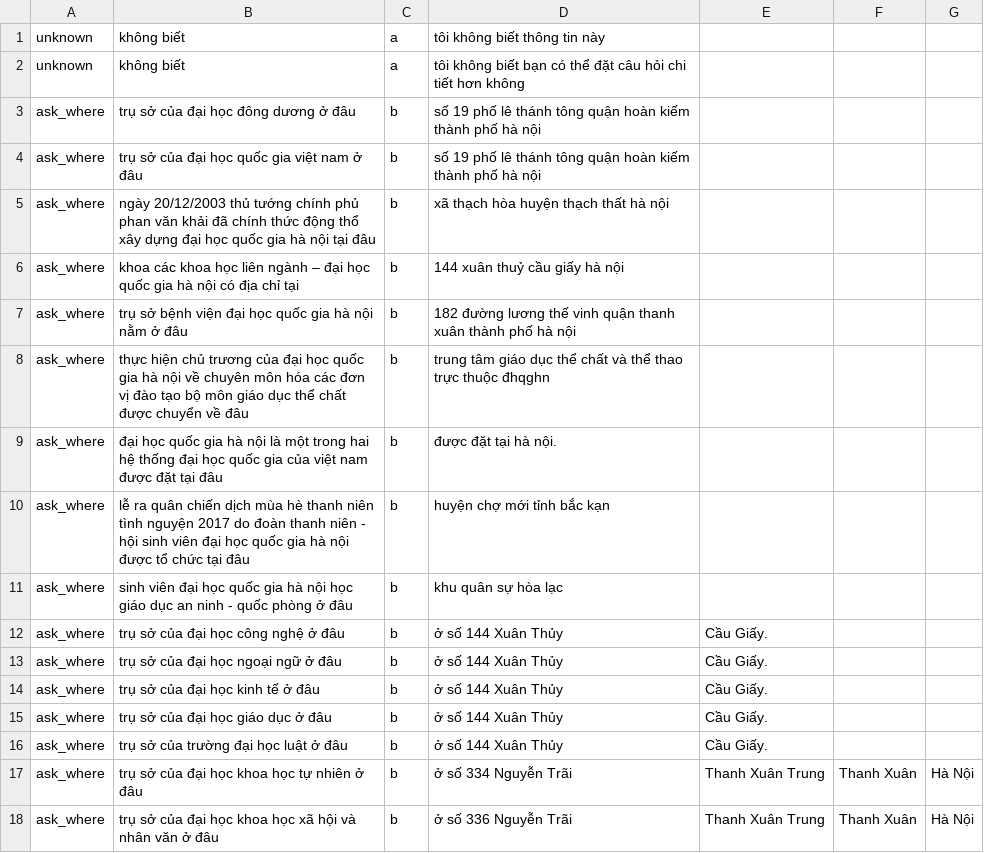
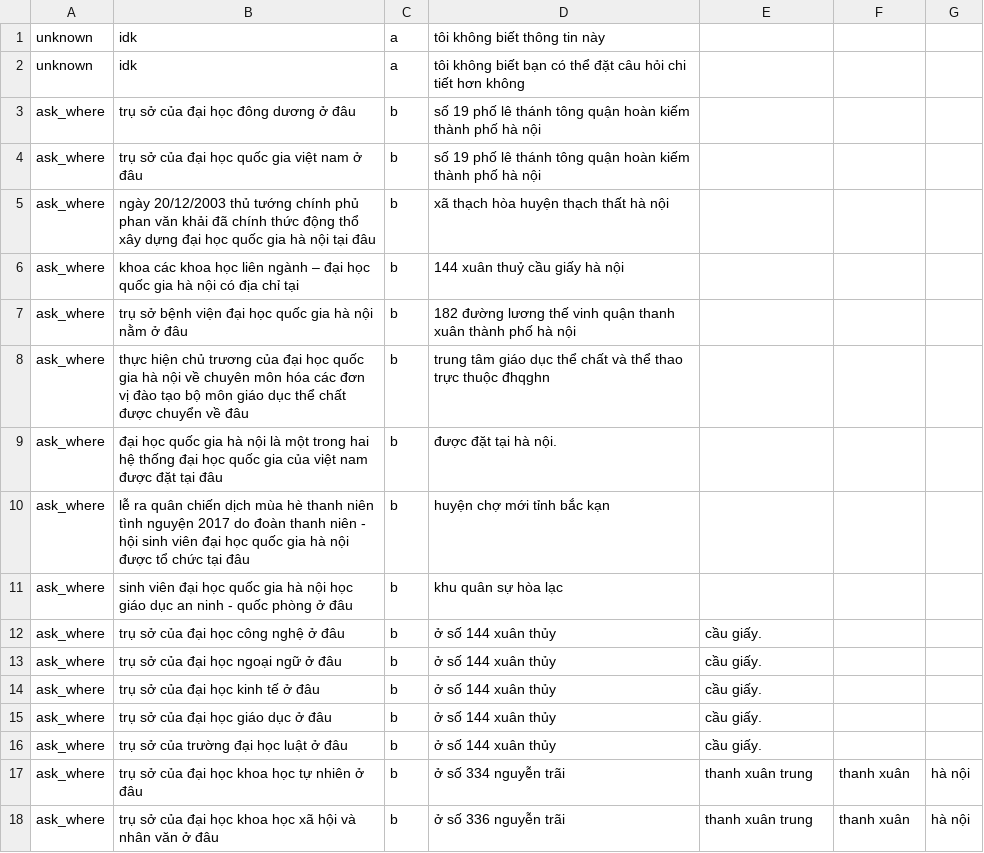
Before and after one commit to trieuhoangan/chu_bot_source, a CSV file: chubot/data/ask_where.csv, drawn as a sheet.

```diff
--- a/chubot/data/ask_where.csv
+++ b/chubot/data/ask_where.csv
@@ -1,3 +1,3 @@
-unknown,không biết,a,tôi không biết thông tin này
-unknown,không biết,a,tôi không biết bạn có thể đặt câu hỏi chi tiết hơn không
+unknown,idk,a,tôi không biết thông tin này
+unknown,idk,a,tôi không biết bạn có thể đặt câu hỏi chi tiết hơn không
 ask_where, trụ sở của đại học đông dương ở đâu, b, số 19 phố lê thánh tông  quận hoàn kiếm  thành phố hà nội
@@ -11,8 +11,8 @@ ask_where, lễ ra quân chiến dịch mùa hè thanh niên tình nguyện 2017
 ask_where, sinh viên  đại học quốc gia hà nội học giáo dục an ninh - quốc phòng ở đâu , b, khu quân sự hòa lạc
-ask_where, trụ sở của đại học công nghệ ở đâu, b, ở số 144 Xuân Thủy, Cầu Giấy.
-ask_where, trụ sở của đại học ngoại ngữ ở đâu, b, ở số 144 Xuân Thủy, Cầu Giấy.
-ask_where, trụ sở của đại học kinh tế ở đâu, b, ở số 144 Xuân Thủy, Cầu Giấy.
-ask_where, trụ sở của đại học giáo dục ở đâu, b, ở số 144 Xuân Thủy, Cầu Giấy.
-ask_where, trụ sở của trường đại học luật ở đâu, b, ở số 144 Xuân Thủy, Cầu Giấy.
-ask_where, trụ sở của đại học khoa học tự nhiên ở đâu, b, ở số 334 Nguyễn Trãi, Thanh Xuân Trung, Thanh Xuân, Hà Nội
-ask_where, trụ sở của đại học khoa học xã hội và nhân văn ở đâu, b, ở số 336 Nguyễn Trãi, Thanh Xuân Trung, Thanh Xuân, Hà Nội
+ask_where, trụ sở của đại học công nghệ ở đâu, b, ở số 144 xuân thủy, cầu giấy.
+ask_where, trụ sở của đại học ngoại ngữ ở đâu, b, ở số 144 xuân thủy, cầu giấy.
+ask_where, trụ sở của đại học kinh tế ở đâu, b, ở số 144 xuân thủy, cầu giấy.
+ask_where, trụ sở của đại học giáo dục ở đâu, b, ở số 144 xuân thủy, cầu giấy.
+ask_where, trụ sở của trường đại học luật ở đâu, b, ở số 144 xuân thủy, cầu giấy.
+ask_where, trụ sở của đại học khoa học tự nhiên ở đâu, b, ở số 334 nguyễn trãi, thanh xuân trung, thanh xuân, hà nội
+ask_where, trụ sở của đại học khoa học xã hội và nhân văn ở đâu, b, ở số 336 nguyễn trãi, thanh xuân trung, thanh xuân, hà nội
```
Also changed, not shown: chubot/data/ask_number.csv, chubot/data/ask_what.csv, 4 other files.
